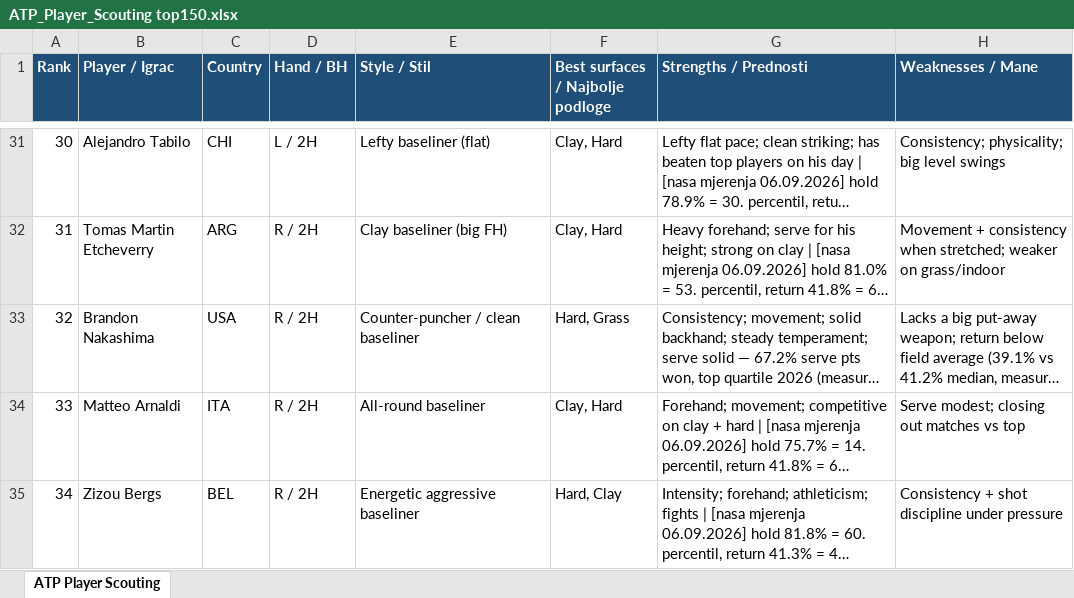
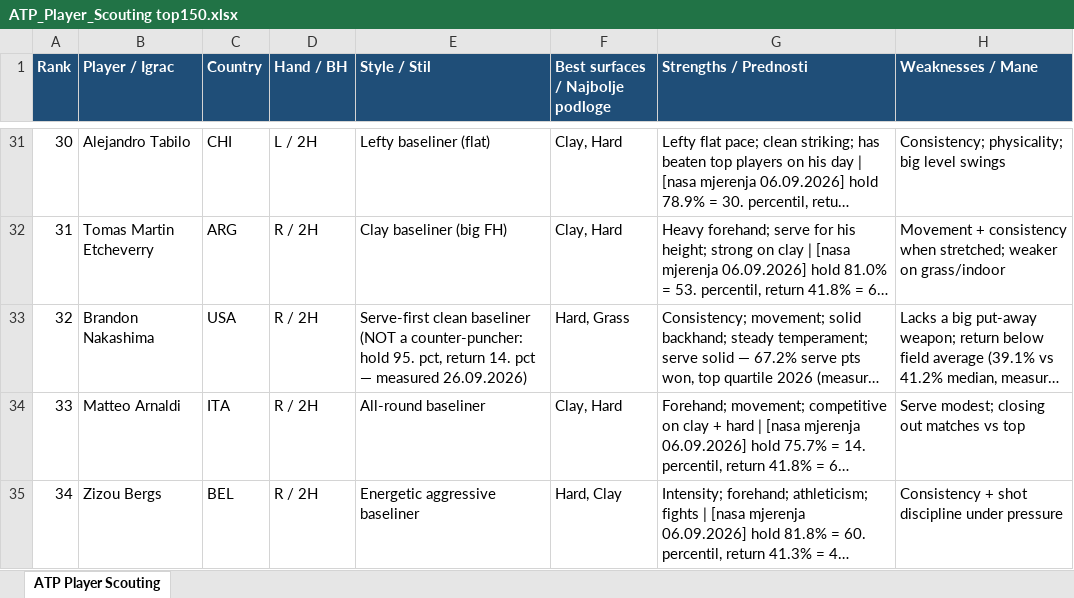
Before and after one commit to Jovinchious-afk/tenis-claude, an Excel workbook: ATP_Player_Scouting top150.xlsx, sheet ATP Player Scouting, drawn as a sheet; only a part is shown, gaps mark what is left out; long unchanged cells end in …; values as stored, in another font and other column widths than the file's, no borders; the diff covers the shown part only; the diff names each change by its address in the sheet, - before the commit and + after, or states it on an @@ line.

```diff
--- a/ATP_Player_Scouting top150.xlsx (sheet ATP Player Scouting)
+++ b/ATP_Player_Scouting top150.xlsx (sheet ATP Player Scouting)
-E33 (Style / Stil): Counter-puncher / clean baseliner
+E33 (Style / Stil): Serve-first clean baseliner (NOT a counter-puncher: hold 95. pct, return 14. pct — measured 26.09.2026)
```
Also changed, not shown: 4 edited cells elsewhere in this sheet, 38 other files.
